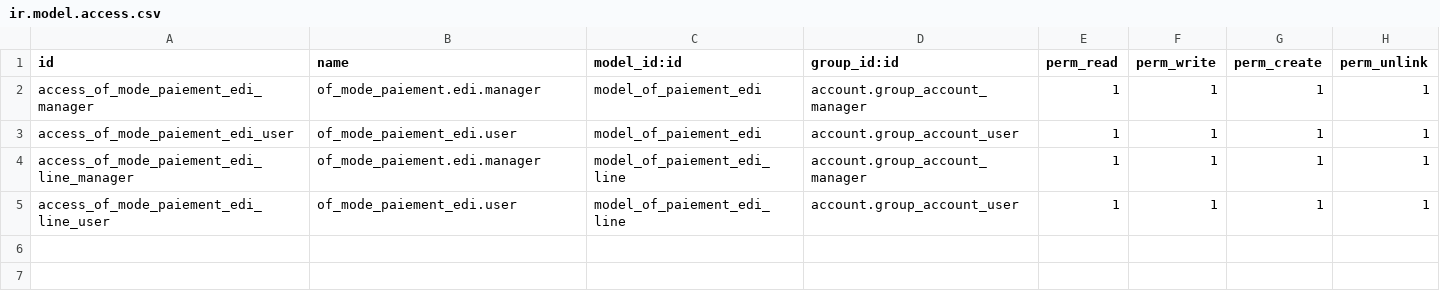
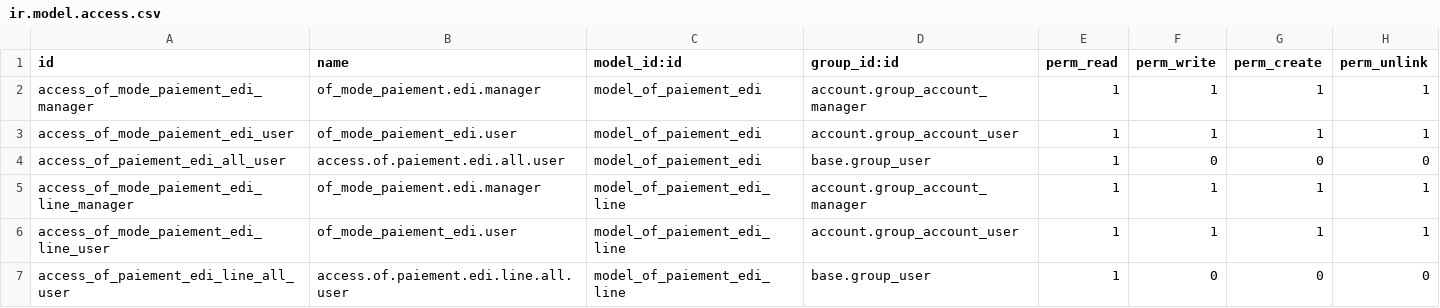
Before and after one commit to odof/openfire, a CSV file: of_mode_paiement/security/ir.model.access.csv, drawn as a sheet; the diff names each change by its address in the sheet, - before the commit and + after, or states it on an @@ line.

Commit message:
of_mode_paiement & of_service_mode_paiement : T2798 - Ajout des droits de lecture pour tous les utilisateurs sur les modèles liés aux paiements EDI

```diff
--- a/of_mode_paiement/security/ir.model.access.csv
+++ b/of_mode_paiement/security/ir.model.access.csv
+row 4: access_of_paiement_edi_all_user | access.of.paiement.edi.all.user | model_of_paiement_edi | base.group_user | 1 | 0 | 0 | 0
+row 7: access_of_paiement_edi_line_all_user | access.of.paiement.edi.line.all.user | model_of_paiement_edi_line | base.group_user | 1 | 0 | 0 | 0
```
Also changed, not shown: of_service_mode_paiement/security/ir.model.access.csv.
